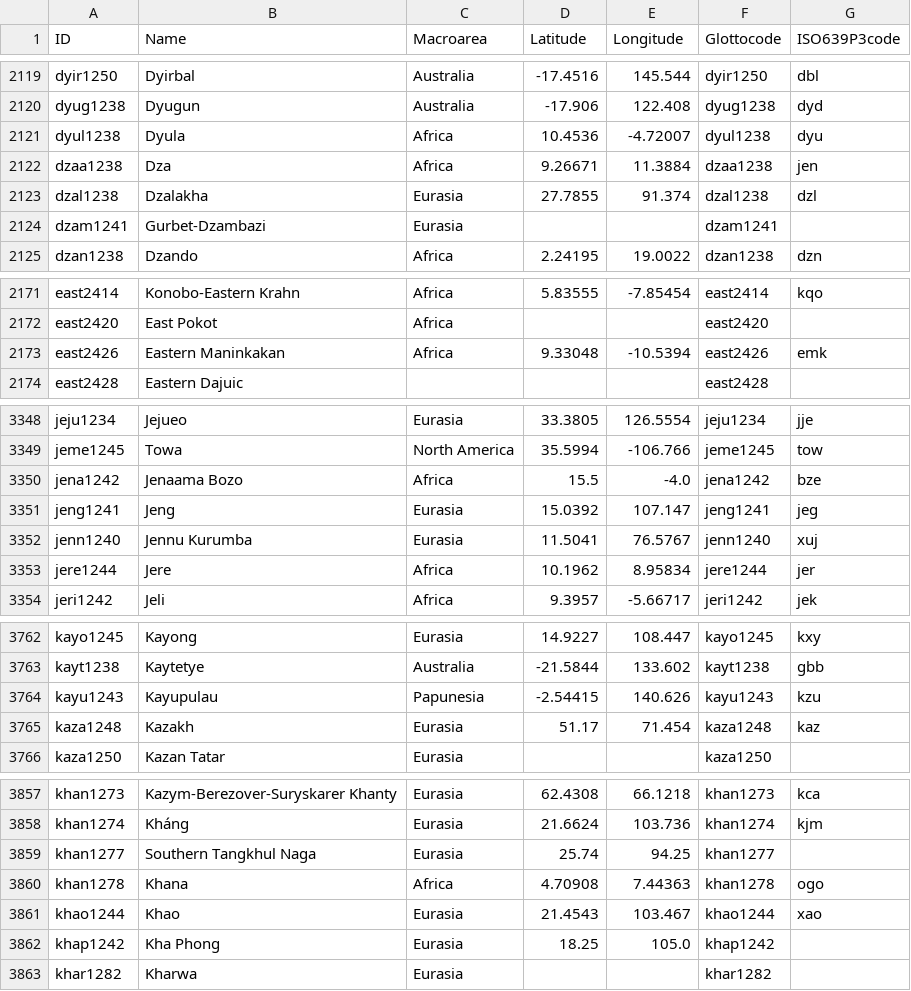
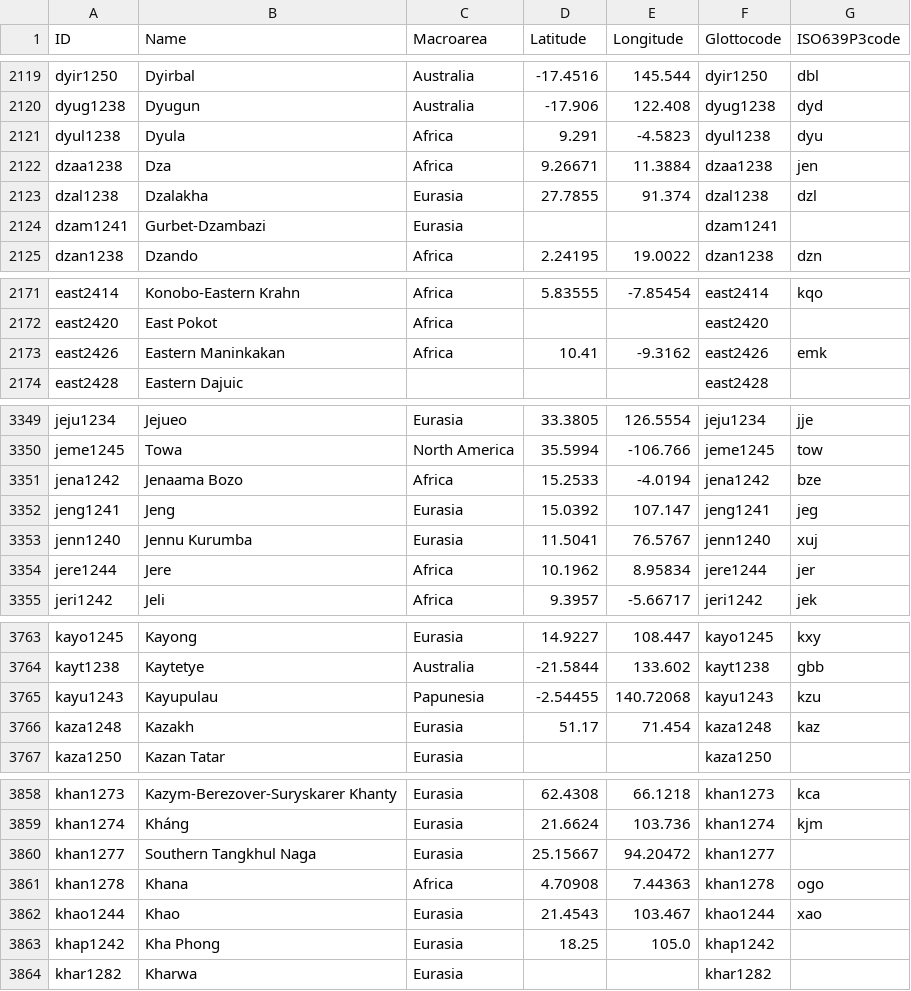
Before and after one commit to cldf-datasets/cldf_meta, a CSV file: cldf/languages.csv, drawn as a sheet; only a part is shown, gaps mark what is left out; the diff covers the shown part only.

```diff
--- a/cldf/languages.csv
+++ b/cldf/languages.csv
@@ -2120,3 +2120,3 @@ dyir1250,Dyirbal,Australia,-17.4516,145.544,dyir1250,dbl
 dyug1238,Dyugun,Australia,-17.906,122.408,dyug1238,dyd
-dyul1238,Dyula,Africa,10.4536,-4.72007,dyul1238,dyu
+dyul1238,Dyula,Africa,9.291,-4.5823,dyul1238,dyu
 dzaa1238,Dza,Africa,9.26671,11.3884,dzaa1238,jen
@@ -2172,3 +2172,3 @@ east2414,Konobo-Eastern Krahn,Africa,5.83555,-7.85454,east2414,kqo
 east2420,East Pokot,Africa,,,east2420,
-east2426,Eastern Maninkakan,Africa,9.33048,-10.5394,east2426,emk
+east2426,Eastern Maninkakan,Africa,10.41,-9.3162,east2426,emk
 east2428,Eastern Dajuic,,,,east2428,
@@ -3349,3 +3350,3 @@ jeju1234,Jejueo,Eurasia,33.3805,126.5554,jeju1234,jje
 jeme1245,Towa,North America,35.5994,-106.766,jeme1245,tow
-jena1242,Jenaama Bozo,Africa,15.5,-4.0,jena1242,bze
+jena1242,Jenaama Bozo,Africa,15.2533,-4.0194,jena1242,bze
 jeng1241,Jeng,Eurasia,15.0392,107.147,jeng1241,jeg
@@ -3763,3 +3764,3 @@ kayo1245,Kayong,Eurasia,14.9227,108.447,kayo1245,kxy
 kayt1238,Kaytetye,Australia,-21.5844,133.602,kayt1238,gbb
-kayu1243,Kayupulau,Papunesia,-2.54415,140.626,kayu1243,kzu
+kayu1243,Kayupulau,Papunesia,-2.54455,140.72068,kayu1243,kzu
 kaza1248,Kazakh,Eurasia,51.17,71.454,kaza1248,kaz
@@ -3858,3 +3859,3 @@ khan1273,Kazym-Berezover-Suryskarer Khanty,Eurasia,62.4308,66.1218,khan1273,kca
 khan1274,Kháng,Eurasia,21.6624,103.736,khan1274,kjm
-khan1277,Southern Tangkhul Naga,Eurasia,25.74,94.25,khan1277,
+khan1277,Southern Tangkhul Naga,Eurasia,25.15667,94.20472,khan1277,
 khan1278,Khana,Africa,4.70908,7.44363,khan1278,ogo
```
Also changed, not shown: 3 added rows, 1 removed row and 48 edited cells elsewhere in this file, cldf/datasets.csv, 4 other files.
